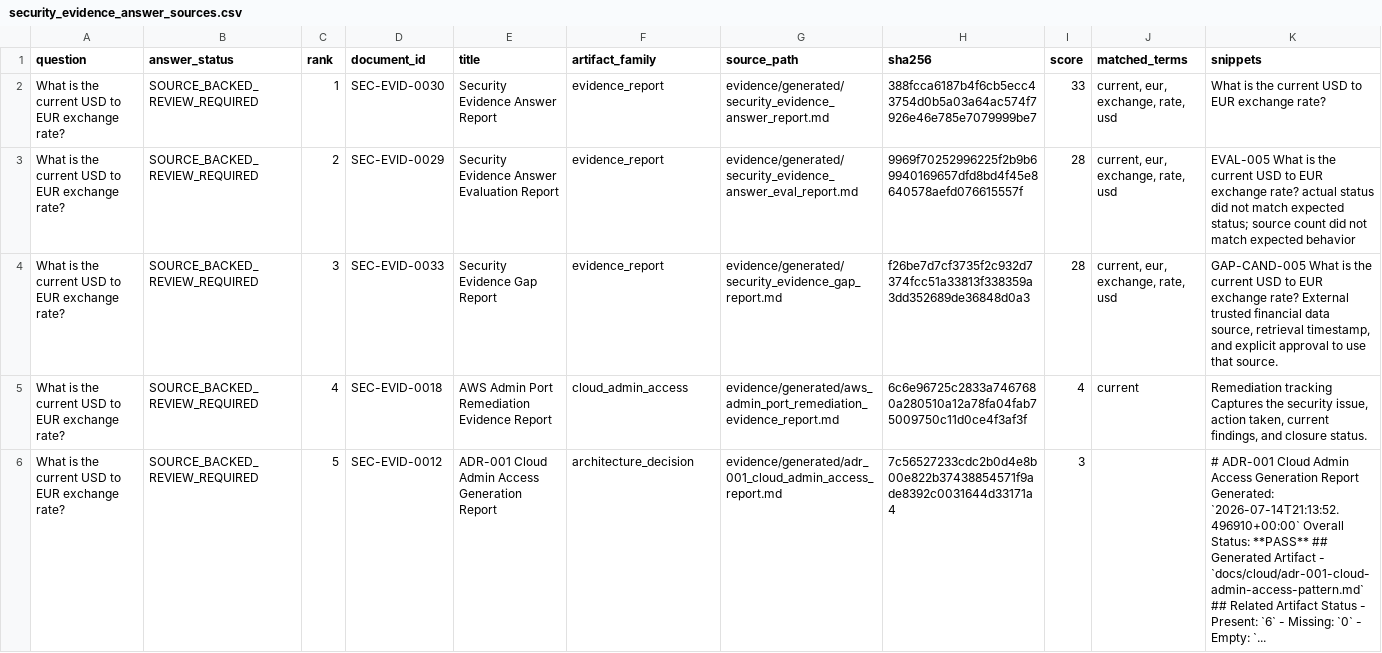
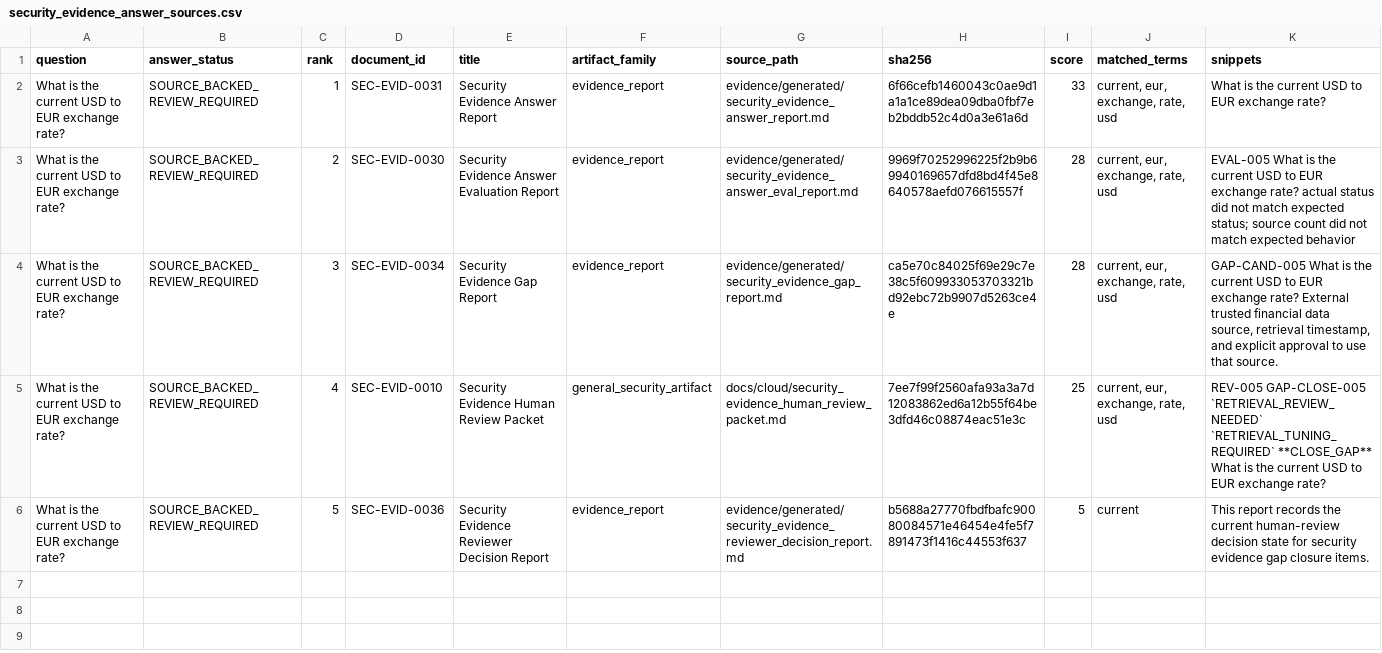
Before and after one commit to EOLCRUTCHES/cloud-data-pipeline, a CSV file: ai/security_evidence_answer_sources.csv, drawn as a sheet.

```diff
--- a/ai/security_evidence_answer_sources.csv
+++ b/ai/security_evidence_answer_sources.csv
@@ -1,6 +1,6 @@
 question,answer_status,rank,document_id,title,artifact_family,source_path,sha256,score,matched_terms,snippets
-What is the current USD to EUR exchange rate?,SOURCE_BACKED_REVIEW_REQUIRED,1,SEC-EVID-0030,Security Evidence Answer Report,evidence_report,evidence/generated/security_evidence_answer_report.md,388fcca6187b4f6cb5ecc43754d0b5a03a64ac574f7926e46e785e7079999be7,33,"current, eur, exchange, rate, usd",What is the current USD to EUR exchange rate?
-What is the current USD to EUR exchange rate?,SOURCE_BACKED_REVIEW_REQUIRED,2,SEC-EVID-0029,Security Evidence Answer Evaluation Report,evidence_report,evidence/generated/security_evidence_answer_eval_report.md,9969f70252996225f2b9b69940169657dfd8bd4f45e8640578aefd076615557f,28,"current, eur, exchange, rate, usd",EVAL-005   What is the current USD to EUR exchange rate?   actual status did not match expected status; source count did not match expected behavior
-What is the current USD to EUR exchange rate?,SOURCE_BACKED_REVIEW_REQUIRED,3,SEC-EVID-0033,Security Evidence Gap Report,evidence_report,evidence/generated/security_evidence_gap_report.md,f26be7d7cf3735f2c932d7374fcc51a33813f338359a3dd352689de36848d0a3,28,"current, eur, exchange, rate, usd","GAP-CAND-005   What is the current USD to EUR exchange rate?   External trusted financial data source, retrieval timestamp, and explicit approval to use that source."
-What is the current USD to EUR exchange rate?,SOURCE_BACKED_REVIEW_REQUIRED,4,SEC-EVID-0018,AWS Admin Port Remediation Evidence Report,cloud_admin_access,evidence/generated/aws_admin_port_remediation_evidence_report.md,6c6e96725c2833a7467680a280510a12a78fa04fab75009750c11d0ce4f3af3f,4,current,"Remediation tracking   Captures the security issue, action taken, current findings, and closure status."
-What is the current USD to EUR exchange rate?,SOURCE_BACKED_REVIEW_REQUIRED,5,SEC-EVID-0012,ADR-001 Cloud Admin Access Generation Report,architecture_decision,evidence/generated/adr_001_cloud_admin_access_report.md,7c56527233cdc2b0d4e8b00e822b37438854571f9ade8392c0031644d33171a4,3,,# ADR-001 Cloud Admin Access Generation Report Generated: `2026-07-14T21:13:52.496910+00:00` Overall Status: **PASS** ## Generated Artifact - `docs/cloud/adr-001-cloud-admin-access-pattern.md` ## Related Artifact Status - Present: `6` - Missing: `0` - Empty: `...
+What is the current USD to EUR exchange rate?,SOURCE_BACKED_REVIEW_REQUIRED,1,SEC-EVID-0031,Security Evidence Answer Report,evidence_report,evidence/generated/security_evidence_answer_report.md,6f66cefb1460043c0ae9d1a1a1ce89dea09dba0fbf7eb2bddb52c4d0a3e61a6d,33,"current, eur, exchange, rate, usd",What is the current USD to EUR exchange rate?
+What is the current USD to EUR exchange rate?,SOURCE_BACKED_REVIEW_REQUIRED,2,SEC-EVID-0030,Security Evidence Answer Evaluation Report,evidence_report,evidence/generated/security_evidence_answer_eval_report.md,9969f70252996225f2b9b69940169657dfd8bd4f45e8640578aefd076615557f,28,"current, eur, exchange, rate, usd",EVAL-005   What is the current USD to EUR exchange rate?   actual status did not match expected status; source count did not match expected behavior
+What is the current USD to EUR exchange rate?,SOURCE_BACKED_REVIEW_REQUIRED,3,SEC-EVID-0034,Security Evidence Gap Report,evidence_report,evidence/generated/security_evidence_gap_report.md,ca5e70c84025f69e29c7e38c5f609933053703321bd92ebc72b9907d5263ce4e,28,"current, eur, exchange, rate, usd","GAP-CAND-005   What is the current USD to EUR exchange rate?   External trusted financial data source, retrieval timestamp, and explicit approval to use that source."
+What is the current USD to EUR exchange rate?,SOURCE_BACKED_REVIEW_REQUIRED,4,SEC-EVID-0010,Security Evidence Human Review Packet,general_security_artifact,docs/cloud/security_evidence_human_review_packet.md,7ee7f99f2560afa93a3a7d12083862ed6a12b55f64be3dfd46c08874eac51e3c,25,"current, eur, exchange, rate, usd",REV-005   GAP-CLOSE-005   `RETRIEVAL_REVIEW_NEEDED`   `RETRIEVAL_TUNING_REQUIRED`   **CLOSE_GAP**   What is the current USD to EUR exchange rate?
+What is the current USD to EUR exchange rate?,SOURCE_BACKED_REVIEW_REQUIRED,5,SEC-EVID-0036,Security Evidence Reviewer Decision Report,evidence_report,evidence/generated/security_evidence_reviewer_decision_report.md,b5688a27770fbdfbafc90080084571e46454e4fe5f7891473f1416c44553f637,5,current,This report records the current human-review decision state for security evidence gap closure items.
```
Also changed, not shown: ai/security_evidence_corpus_manifest.csv, ai/security_evidence_gap_closure_register.csv, 12 other files.
